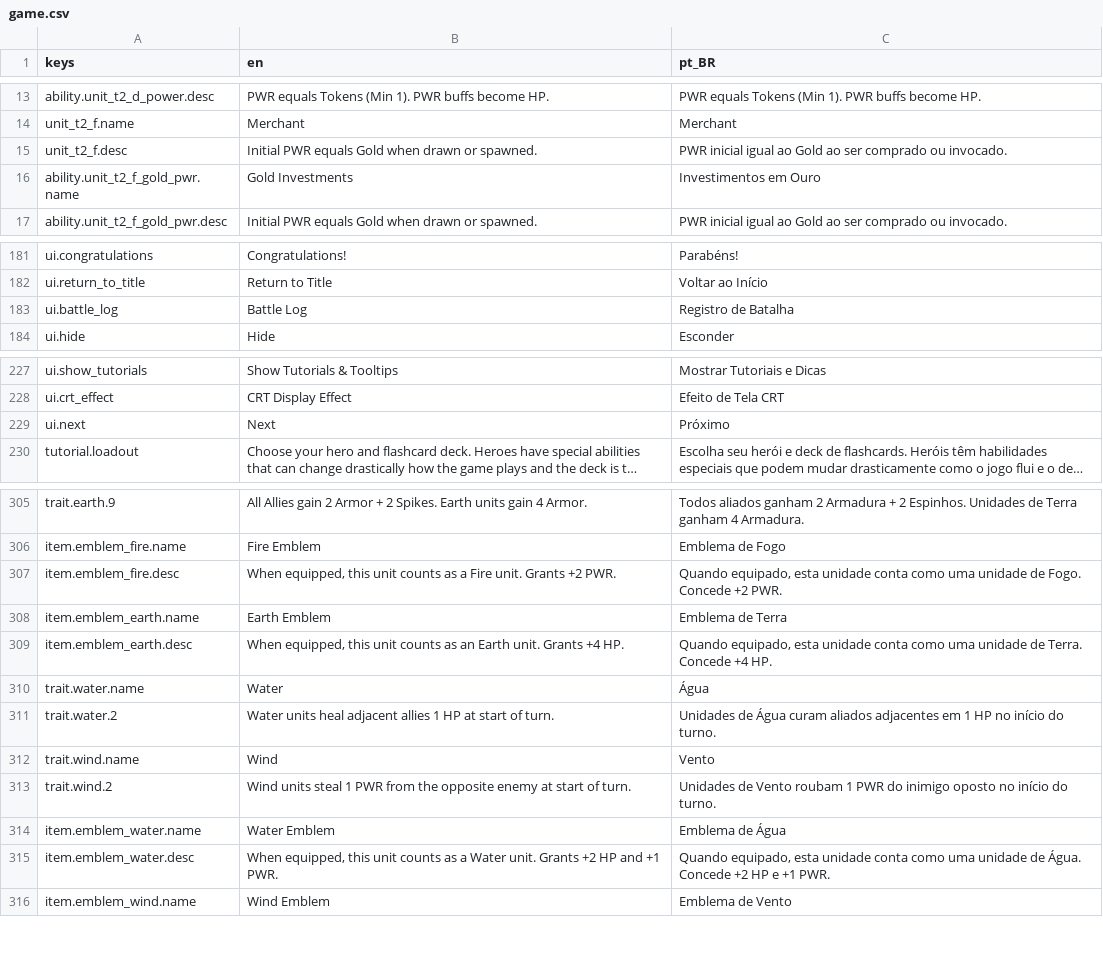
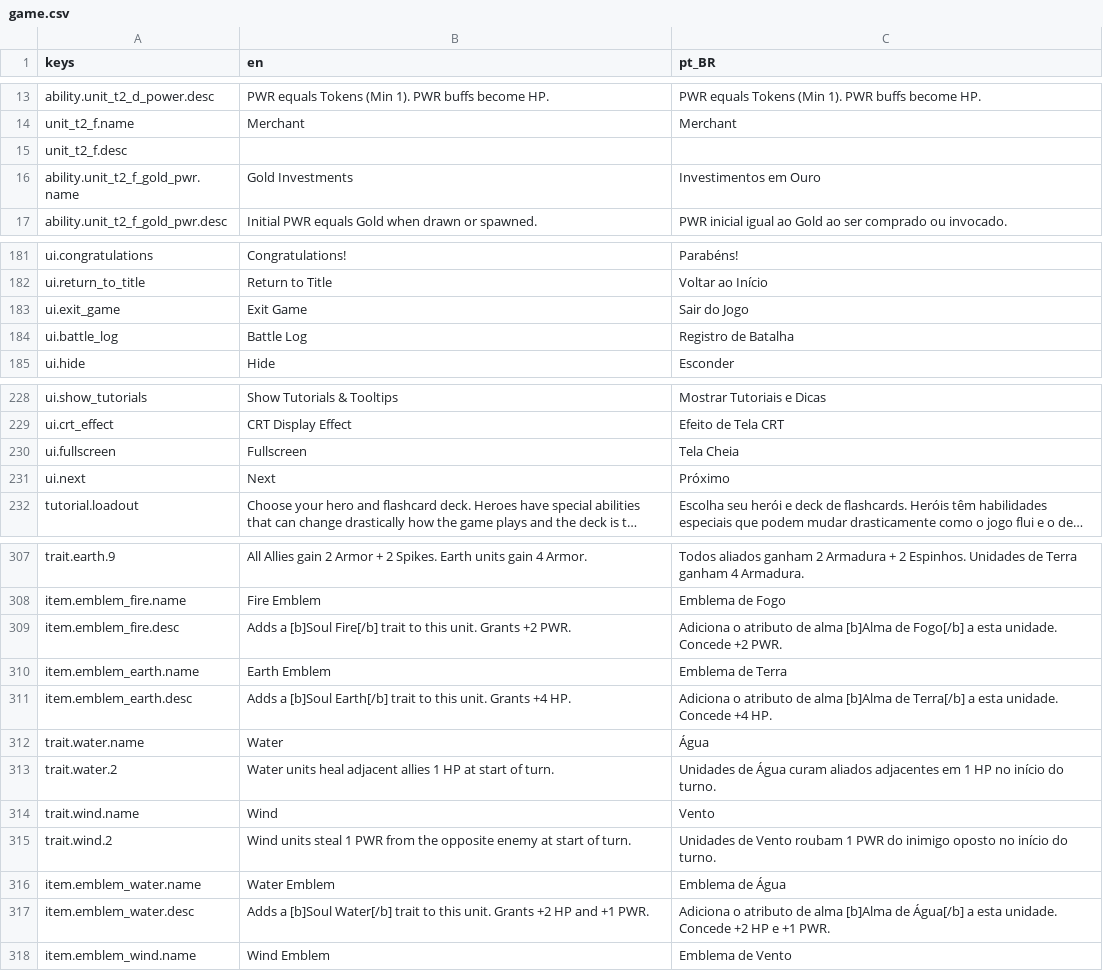
Before and after one commit to OVagamundo/Flashcard-Heroes, a CSV file: localization/game.csv, drawn as a sheet; only a part is shown, gaps mark what is left out; long unchanged cells end in …; the diff covers the shown part only.

Commit message:
Many small changes in special on the flashcard mini game. only 6 answers and a skip

```diff
--- a/localization/game.csv
+++ b/localization/game.csv
@@ -14,3 +14,3 @@ ability.unit_t2_d_power.desc,PWR equals Tokens (Min 1). PWR buffs become HP.,PWR
 unit_t2_f.name,Merchant,Merchant
-unit_t2_f.desc,Initial PWR equals Gold when drawn or spawned.,PWR inicial igual ao Gold ao ser comprado ou invocado.
+unit_t2_f.desc,,
 ability.unit_t2_f_gold_pwr.name,Gold Investments,Investimentos em Ouro
@@ -182,2 +182,3 @@ ui.congratulations,Congratulations!,Parabéns!
 ui.return_to_title,Return to Title,Voltar ao Início
+ui.exit_game,Exit Game,Sair do Jogo
 ui.battle_log,Battle Log,Registro de Batalha
@@ -228,2 +229,3 @@ ui.show_tutorials,Show Tutorials & Tooltips,Mostrar Tutoriais e Dicas
 ui.crt_effect,CRT Display Effect,Efeito de Tela CRT
+ui.fullscreen,Fullscreen,Tela Cheia
 ui.next,Next,Próximo
@@ -306,5 +308,5 @@ trait.earth.9,"All Allies gain 2 Armor + 2 Spikes. Earth units gain 4 Armor.","T
 item.emblem_fire.name,Fire Emblem,Emblema de Fogo
-item.emblem_fire.desc,"When equipped, this unit counts as a Fire unit. Grants +2 PWR.","Quando equipado, esta unidade conta como uma unidade de Fogo. Concede +2 PWR."
+item.emblem_fire.desc,"Adds a [b]Soul Fire[/b] trait to this unit. Grants +2 PWR.","Adiciona o atributo de alma [b]Alma de Fogo[/b] a esta unidade. Concede +2 PWR."
 item.emblem_earth.name,Earth Emblem,Emblema de Terra
-item.emblem_earth.desc,"When equipped, this unit counts as an Earth unit. Grants +4 HP.","Quando equipado, esta unidade conta como uma unidade de Terra. Concede +4 HP."
+item.emblem_earth.desc,"Adds a [b]Soul Earth[/b] trait to this unit. Grants +4 HP.","Adiciona o atributo de alma [b]Alma de Terra[/b] a esta unidade. Concede +4 HP."
 trait.water.name,Water,Água
@@ -314,3 +316,3 @@ trait.wind.2,"Wind units steal 1 PWR from the opposite enemy at start of turn.",
 item.emblem_water.name,Water Emblem,Emblema de Água
-item.emblem_water.desc,"When equipped, this unit counts as a Water unit. Grants +2 HP and +1 PWR.","Quando equipado, esta unidade conta como uma unidade de Água. Concede +2 HP e +1 PWR."
+item.emblem_water.desc,"Adds a [b]Soul Water[/b] trait to this unit. Grants +2 HP and +1 PWR.","Adiciona o atributo de alma [b]Alma de Água[/b] a esta unidade. Concede +2 HP e +1 PWR."
 item.emblem_wind.name,Wind Emblem,Emblema de Vento
```
Also changed, not shown: 3 added rows and 20 edited cells elsewhere in this file, 42 other files.
